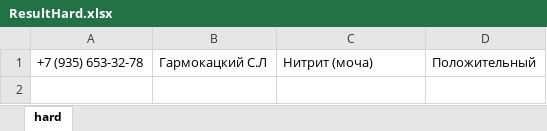
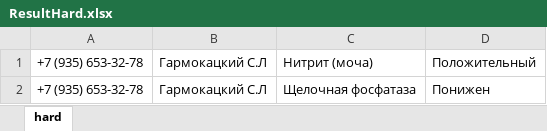
Before and after one commit to bedvit/bedv_Individual_project_python, an Excel workbook: bedv_Individual_project_python/ResultHard.xlsx, sheet hard, drawn as a sheet; values as stored, in another font and other column widths than the file's, no borders; the diff names each change by its address in the sheet, - before the commit and + after, or states it on an @@ line.

```diff
--- a/bedv_Individual_project_python/ResultHard.xlsx (sheet hard)
+++ b/bedv_Individual_project_python/ResultHard.xlsx (sheet hard)
+row 2: +7 (935) 653-32-78 | Гармокацкий С.Л | Щелочная фосфатаза | Понижен
```
Also changed, not shown: bedv_Individual_project_python/ResultEasy.xlsx, bedv_Individual_project_python/ResultHard — копия.xlsx, 1 other file.
